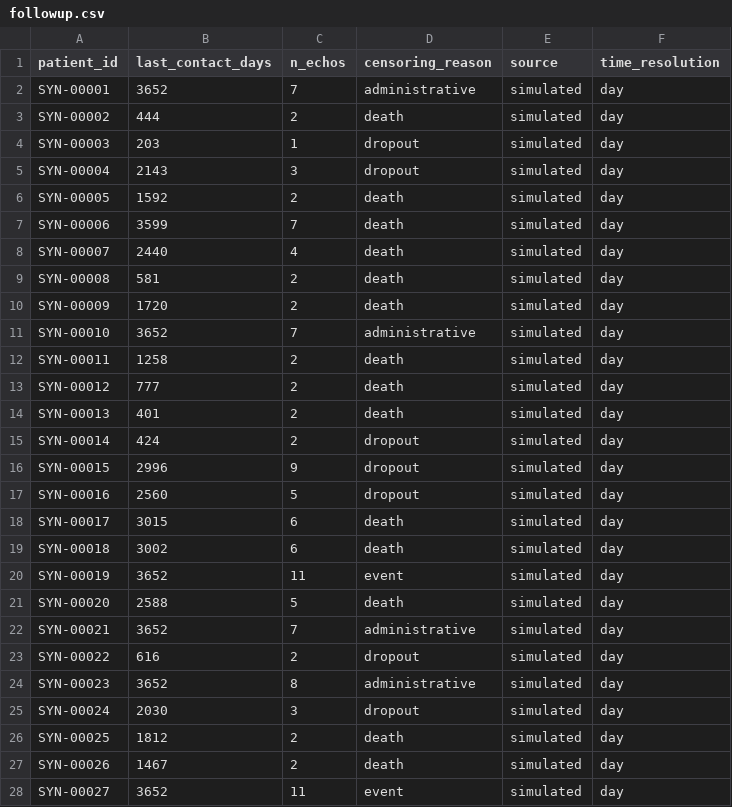
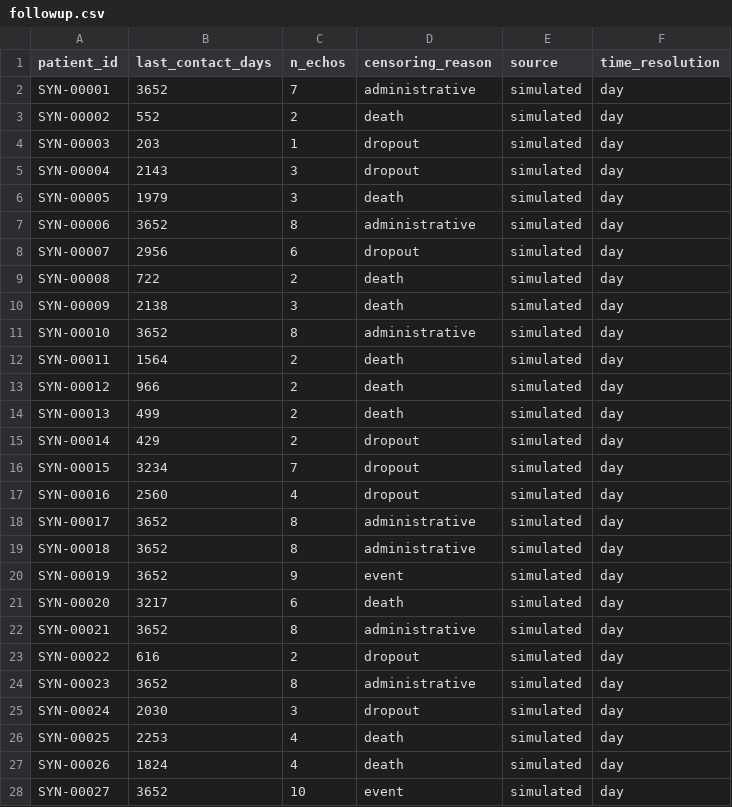
Before and after one commit to nickKyr/dyania-hackathon-avr-durability, a CSV file: data/synthetic/sample/followup.csv, drawn as a sheet; only a part is shown; the diff covers the shown part only.

```diff
--- a/data/synthetic/sample/followup.csv
+++ b/data/synthetic/sample/followup.csv
@@ -2,22 +2,22 @@ patient_id,last_contact_days,n_echos,censoring_reason,source,time_resolution
 SYN-00001,3652,7,administrative,simulated,day
-SYN-00002,444,2,death,simulated,day
+SYN-00002,552,2,death,simulated,day
 SYN-00003,203,1,dropout,simulated,day
 SYN-00004,2143,3,dropout,simulated,day
-SYN-00005,1592,2,death,simulated,day
-SYN-00006,3599,7,death,simulated,day
-SYN-00007,2440,4,death,simulated,day
-SYN-00008,581,2,death,simulated,day
-SYN-00009,1720,2,death,simulated,day
-SYN-00010,3652,7,administrative,simulated,day
-SYN-00011,1258,2,death,simulated,day
-SYN-00012,777,2,death,simulated,day
-SYN-00013,401,2,death,simulated,day
-SYN-00014,424,2,dropout,simulated,day
-SYN-00015,2996,9,dropout,simulated,day
-SYN-00016,2560,5,dropout,simulated,day
-SYN-00017,3015,6,death,simulated,day
-SYN-00018,3002,6,death,simulated,day
-SYN-00019,3652,11,event,simulated,day
-SYN-00020,2588,5,death,simulated,day
-SYN-00021,3652,7,administrative,simulated,day
+SYN-00005,1979,3,death,simulated,day
+SYN-00006,3652,8,administrative,simulated,day
+SYN-00007,2956,6,dropout,simulated,day
+SYN-00008,722,2,death,simulated,day
+SYN-00009,2138,3,death,simulated,day
+SYN-00010,3652,8,administrative,simulated,day
+SYN-00011,1564,2,death,simulated,day
+SYN-00012,966,2,death,simulated,day
+SYN-00013,499,2,death,simulated,day
+SYN-00014,429,2,dropout,simulated,day
+SYN-00015,3234,7,dropout,simulated,day
+SYN-00016,2560,4,dropout,simulated,day
+SYN-00017,3652,8,administrative,simulated,day
+SYN-00018,3652,8,administrative,simulated,day
+SYN-00019,3652,9,event,simulated,day
+SYN-00020,3217,6,death,simulated,day
+SYN-00021,3652,8,administrative,simulated,day
 SYN-00022,616,2,dropout,simulated,day
@@ -25,4 +25,4 @@ SYN-00023,3652,8,administrative,simulated,day
 SYN-00024,2030,3,dropout,simulated,day
-SYN-00025,1812,2,death,simulated,day
-SYN-00026,1467,2,death,simulated,day
-SYN-00027,3652,11,event,simulated,day
+SYN-00025,2253,4,death,simulated,day
+SYN-00026,1824,4,death,simulated,day
+SYN-00027,3652,10,event,simulated,day
```
Also changed, not shown: 32 edited cells elsewhere in this file, data/synthetic/sample/echos.csv, data/synthetic/sample/events.csv, 4 other files.
